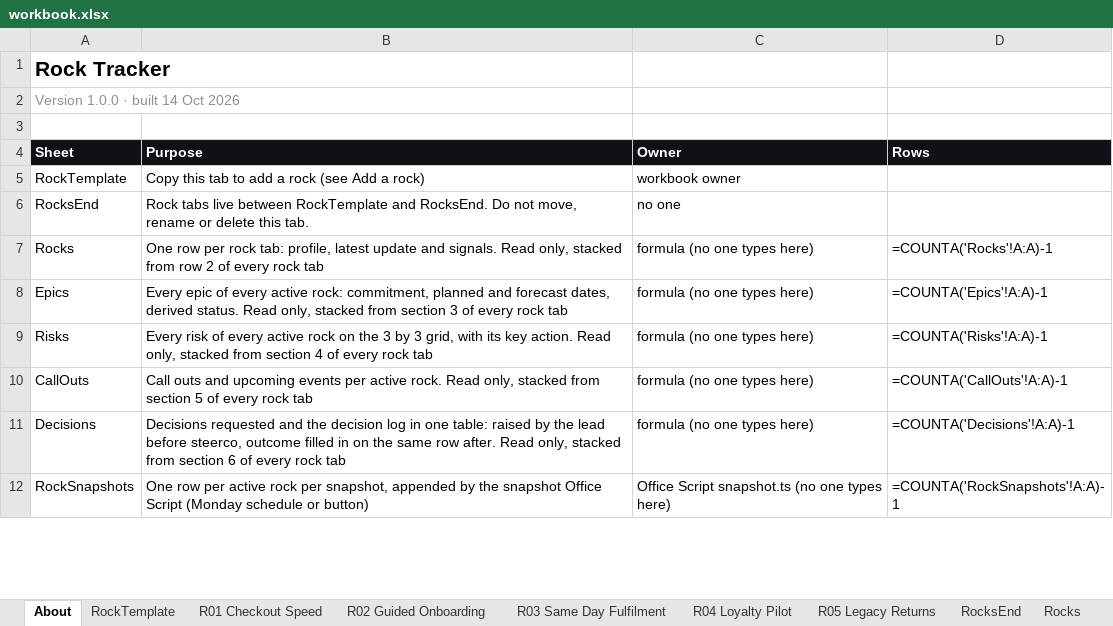
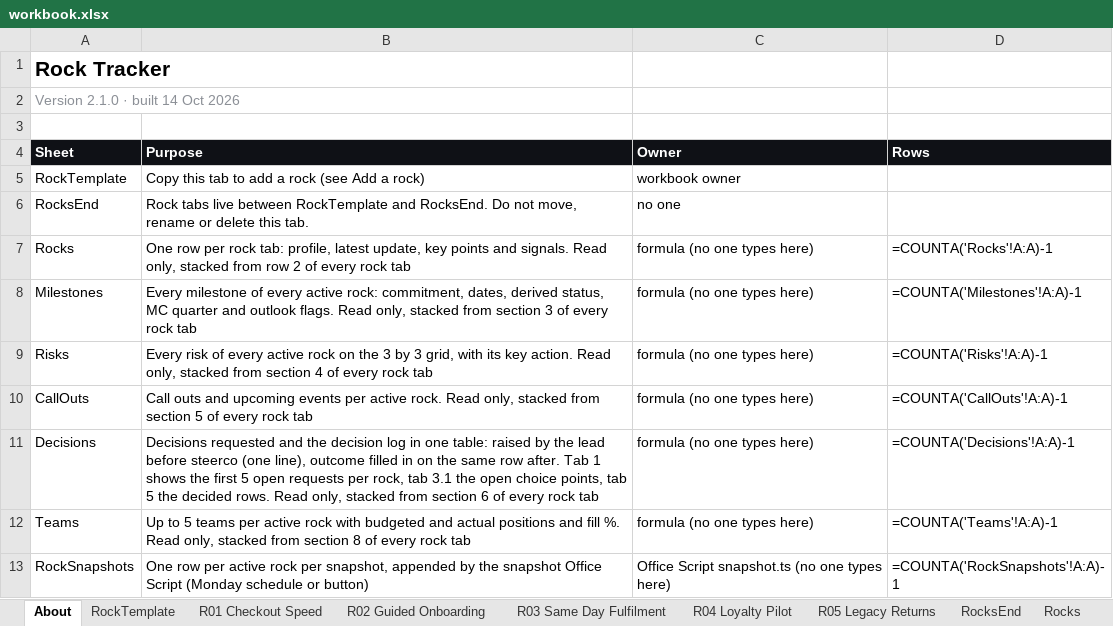
Before and after one commit to dalhhorn-ship-it/rocktracker, an Excel workbook: data/workbook.xlsx, sheet About, drawn as a sheet; only a part is shown; values as stored, in another font and other column widths than the file's, no borders; formulas without a stored value are shown as written; removed rows and columns are numbered as before the commit, all else as after; the diff covers the shown part only; the diff names each change by its address in the sheet, - before the commit and + after, or states it on an @@ line.

```diff
--- a/data/workbook.xlsx (sheet About)
+++ b/data/workbook.xlsx (sheet About)
-A2 (Sheet): Version 1.0.0 · built 14 Oct 2026
+A2 (Sheet): Version 2.1.0 · built 14 Oct 2026
-B7 (Purpose): …profile, latest update and signals.…
+B7 (Purpose): …profile, latest update, key points and signals.…
-row 8: Epics | Every epic of every active rock: commitment, planned and forecast dates, derived status. Read only, stacked from section 3 of every rock tab | formula (no one types here) | =COUNTA('Epics'!A:A)-1
+row 8: Milestones | Every milestone of every active rock: commitment, dates, derived status, MC quarter and outlook flags. Read only, stacked from section 3 of every rock tab | formula (no one types here) | =COUNTA('Milestones'!A:A)-1
-B11 (Purpose): …lead before steerco, outcome filled in on the same row after. Read only,…
+B11 (Purpose): …lead before steerco (one line), outcome filled in on the same row after. Tab 1 shows the first 5 open requests per rock, tab 3.1 the open choice points, tab 5 the decided rows. Read only,…
+row 12: Teams | Up to 5 teams per active rock with budgeted and actual positions and fill %. Read only, stacked from section 8 of every rock tab | formula (no one types here) | =COUNTA('Teams'!A:A)-1
```
Also changed, not shown: 11 added rows, 2 removed rows and 31 edited cells elsewhere in this sheet, sheet R01 Checkout Speed, sheet R05 Legacy Returns, sheet RockTemplate, sheet R02 Guided Onboarding, sheet R04 Loyalty Pilot, sheet R03 Same Day Fulfilment, 9 more sheets, other sheet tabs, hidden cells, 5 other files.
